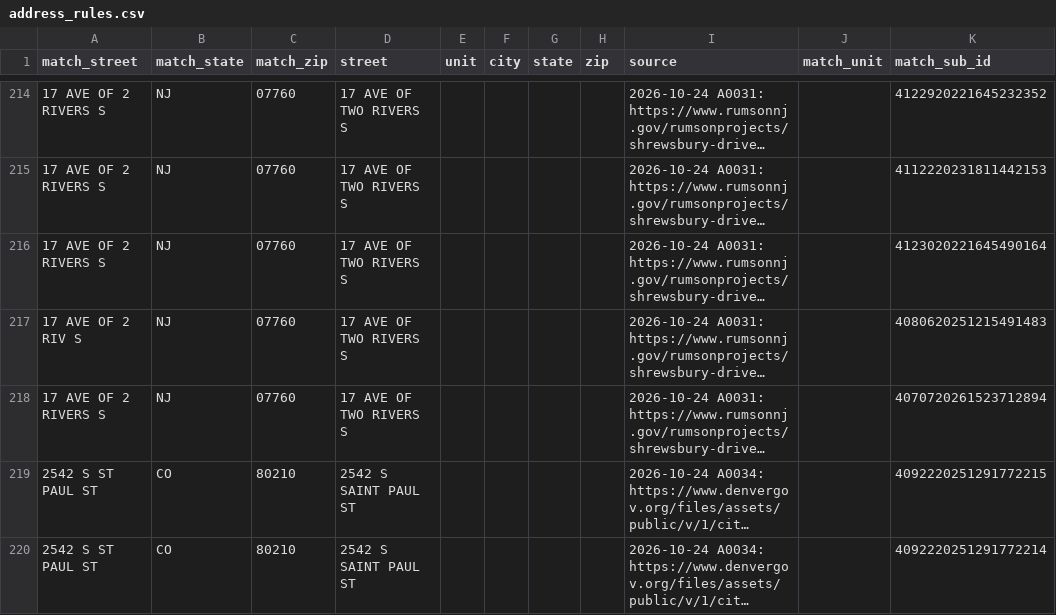
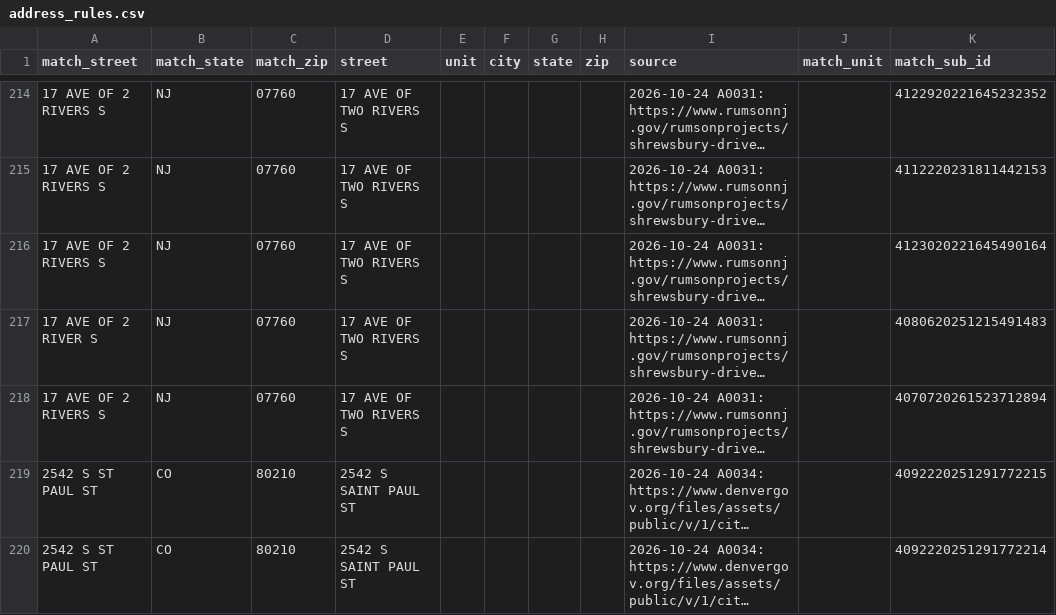
Before and after one commit to tareeqemad/fec-pipeline, a CSV file: data/rules/address_rules.csv, drawn as a sheet; only a part is shown, gaps mark what is left out; long unchanged cells end in …; the diff covers the shown part only; the diff names each change by its address in the sheet, - before the commit and + after, or states it on an @@ line.

```diff
--- a/data/rules/address_rules.csv
+++ b/data/rules/address_rules.csv
-A217 (match_street): 17 AVE OF 2 RIV S
+A217 (match_street): 17 AVE OF 2 RIVER S
```
Also changed, not shown: 4 added rows and 7 edited cells elsewhere in this file, 3 other files.
